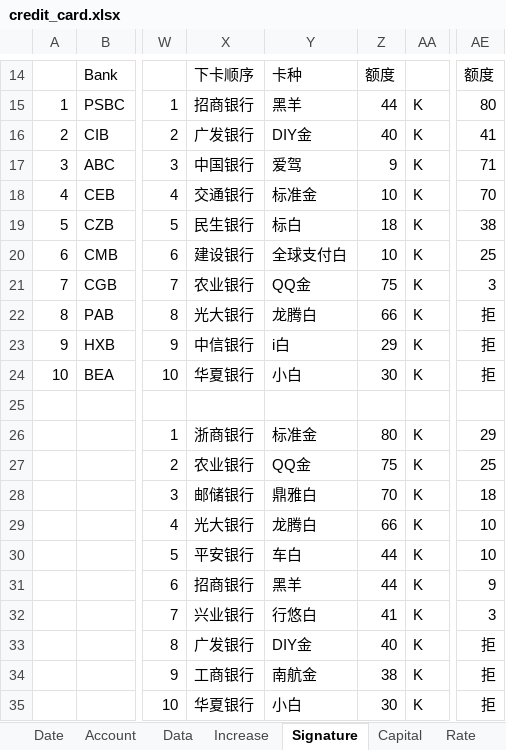
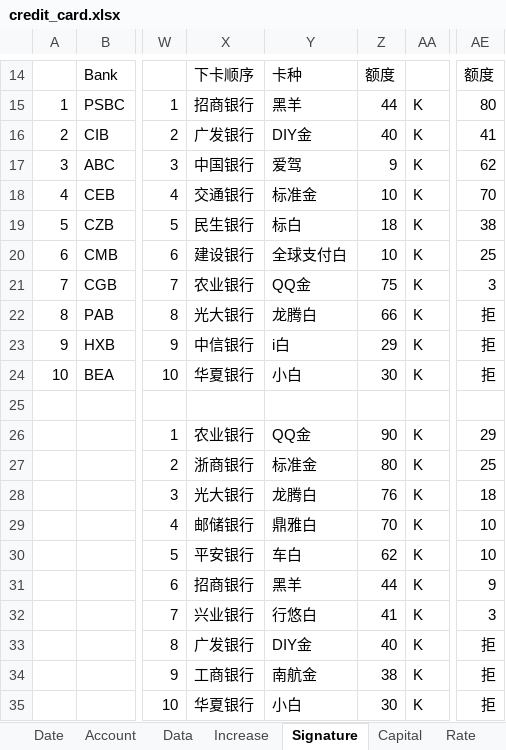
Before and after one commit to dreamingodd/useful_txt, an Excel workbook: credit_card.xlsx, sheet Signature, drawn as a sheet; only a part is shown, gaps mark what is left out; values as stored, in another font and other column widths than the file's, no borders; the diff names each change by its address in the sheet, - before the commit and + after, or states it on an @@ line.

```diff
--- a/credit_card.xlsx (sheet Signature)
+++ b/credit_card.xlsx (sheet Signature)
-AE17: 71
+AE17: 62
-X26: 浙商银行
+X26: 农业银行
-Y26: 标准金
+Y26: QQ金
-Z26: 80
+Z26: 90
-X27: 农业银行
+X27: 浙商银行
-Y27: QQ金
+Y27: 标准金
-Z27: 75
+Z27: 80
-X28: 邮储银行
+X28: 光大银行
-Y28: 鼎雅白
+Y28: 龙腾白
-Z28: 70
+Z28: 76
-X29: 光大银行
+X29: 邮储银行
-Y29: 龙腾白
+Y29: 鼎雅白
-Z29: 66
+Z29: 70
-Z30: 44
+Z30: 62
```
Also changed, not shown: sheet Increase, sheet Data, sheet Date, sheet Account, 2 other files.
